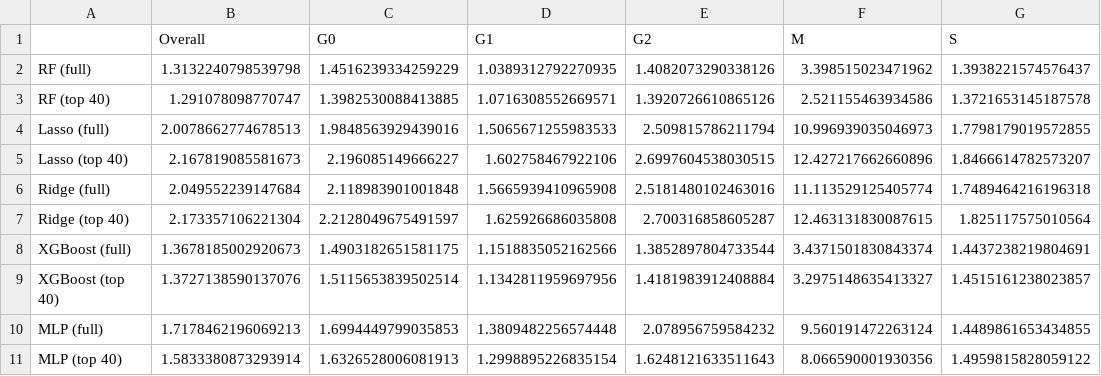
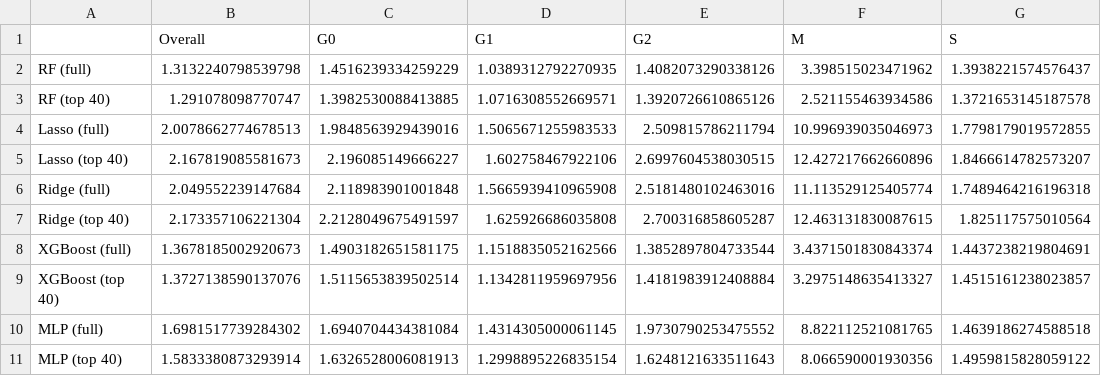
Before and after one commit to mariahgloehr/IICD, a CSV file: Bar Plot/regression_results.csv, drawn as a sheet.

Commit message:
updating full regressors plot

```diff
--- a/Bar Plot/regression_results.csv
+++ b/Bar Plot/regression_results.csv
@@ -9,3 +9,3 @@ XGBoost (full),1.3678185002920673,1.4903182651581175,1.1518835052162566,1.385289
 XGBoost (top 40),1.3727138590137076,1.5115653839502514,1.1342811959697956,1.4181983912408884,3.2975148635413327,1.4515161238023857
-MLP (full),1.7178462196069213,1.6994449799035853,1.3809482256574448,2.078956759584232,9.560191472263124,1.4489861653434855
+MLP (full),1.6981517739284302,1.6940704434381084,1.4314305000061145,1.9730790253475552,8.822112521081765,1.4639186274588518
 MLP (top 40),1.5833380873293914,1.6326528006081913,1.2998895226835154,1.6248121633511643,8.066590001930356,1.4959815828059122
```
Also changed, not shown: 2 other files.
